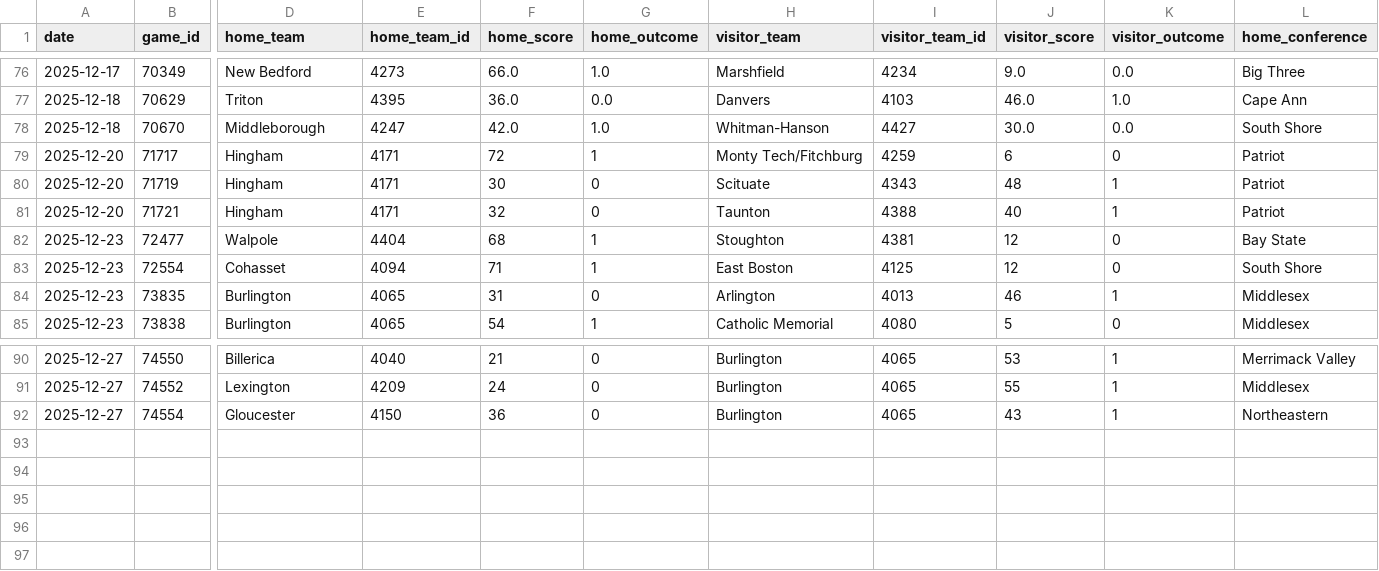
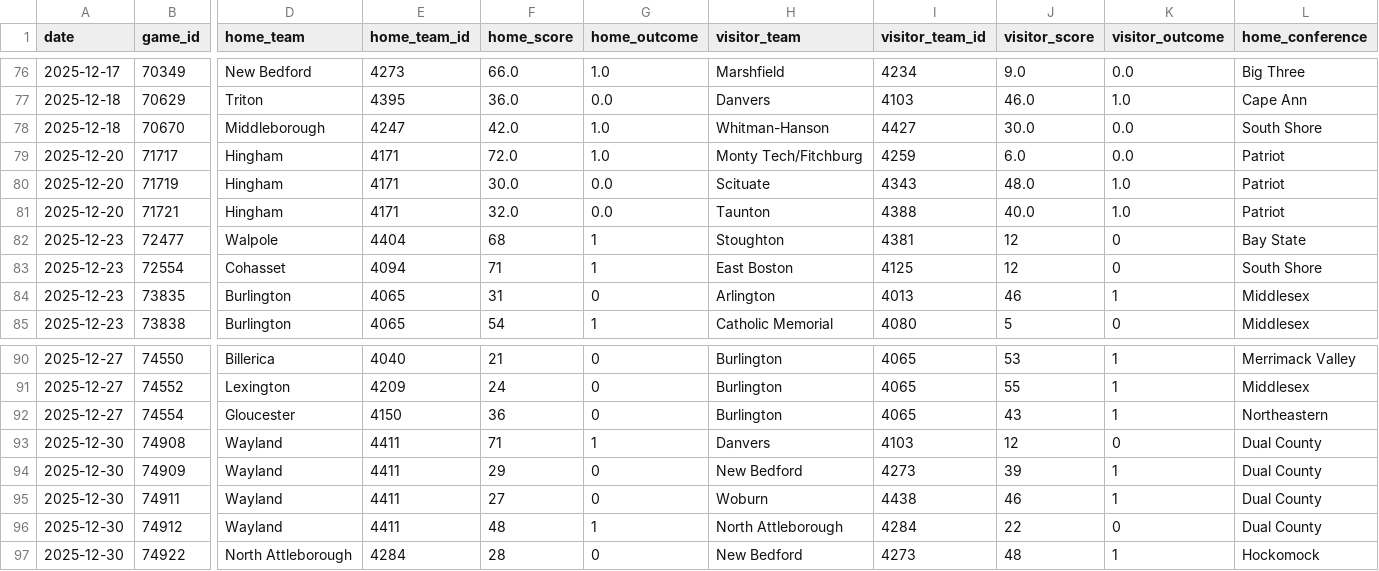
Before and after one commit to bwbensonjr/high-school-sports, a CSV file: data/wrestling-2025.csv, drawn as a sheet; only a part is shown, gaps mark what is left out; rows hold the shown columns only; the diff names each change by its address in the sheet, - before the commit and + after, or states it on an @@ line.

```diff
--- a/data/wrestling-2025.csv
+++ b/data/wrestling-2025.csv
-F79 (home_score): 72
+F79 (home_score): 72.0
-G79 (home_outcome): 1
+G79 (home_outcome): 1.0
-J79 (visitor_score): 6
+J79 (visitor_score): 6.0
-K79 (visitor_outcome): 0
+K79 (visitor_outcome): 0.0
-F80 (home_score): 30
+F80 (home_score): 30.0
-G80:G81 (home_outcome): 0
+G80:G81 (home_outcome): 0.0
-J80 (visitor_score): 48
+J80 (visitor_score): 48.0
-K80:K81 (visitor_outcome): 1
+K80:K81 (visitor_outcome): 1.0
-F81 (home_score): 32
+F81 (home_score): 32.0
-J81 (visitor_score): 40
+J81 (visitor_score): 40.0
+row 93: 2025-12-30 | 74908 | Wayland | 4411 | 71 | 1 | Danvers | 4103 | 12 | 0 | Dual County
+row 94: 2025-12-30 | 74909 | Wayland | 4411 | 29 | 0 | New Bedford | 4273 | 39 | 1 | Dual County
+row 95: 2025-12-30 | 74911 | Wayland | 4411 | 27 | 0 | Woburn | 4438 | 46 | 1 | Dual County
+row 96: 2025-12-30 | 74912 | Wayland | 4411 | 48 | 1 | North Attleborough | 4284 | 22 | 0 | Dual County
+row 97: 2025-12-30 | 74922 | North Attleborough | 4284 | 28 | 0 | New Bedford | 4273 | 48 | 1 | Hockomock
```
Also changed, not shown: data/boys-hockey-2025.csv, data/girls-basketball-2025.csv, 47 other files.
